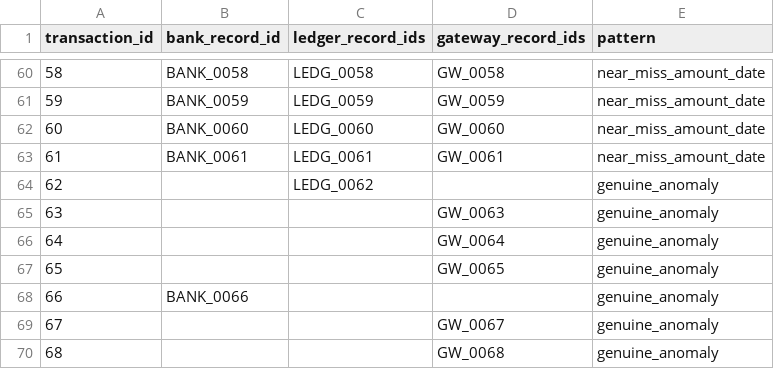
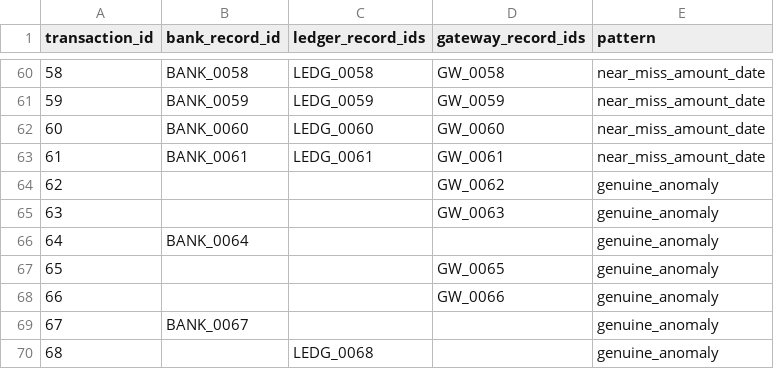
Before and after one commit to Amaanx6/AI-Finance-Controller, a CSV file: backend/app/data_generation/ground_truth/mapping.csv, drawn as a sheet; only a part is shown, gaps mark what is left out.

```diff
--- a/backend/app/data_generation/ground_truth/mapping.csv
+++ b/backend/app/data_generation/ground_truth/mapping.csv
@@ -63,8 +63,8 @@ transaction_id,bank_record_id,ledger_record_ids,gateway_record_ids,pattern
 61,BANK_0061,LEDG_0061,GW_0061,near_miss_amount_date
-62,,LEDG_0062,,genuine_anomaly
+62,,,GW_0062,genuine_anomaly
 63,,,GW_0063,genuine_anomaly
-64,,,GW_0064,genuine_anomaly
+64,BANK_0064,,,genuine_anomaly
 65,,,GW_0065,genuine_anomaly
-66,BANK_0066,,,genuine_anomaly
-67,,,GW_0067,genuine_anomaly
-68,,,GW_0068,genuine_anomaly
+66,,,GW_0066,genuine_anomaly
+67,BANK_0067,,,genuine_anomaly
+68,,LEDG_0068,,genuine_anomaly
```
Also changed, not shown: backend/app/data_generation/samples/bank_statement.csv, backend/app/data_generation/samples/gateway_export.csv, 9 other files.
